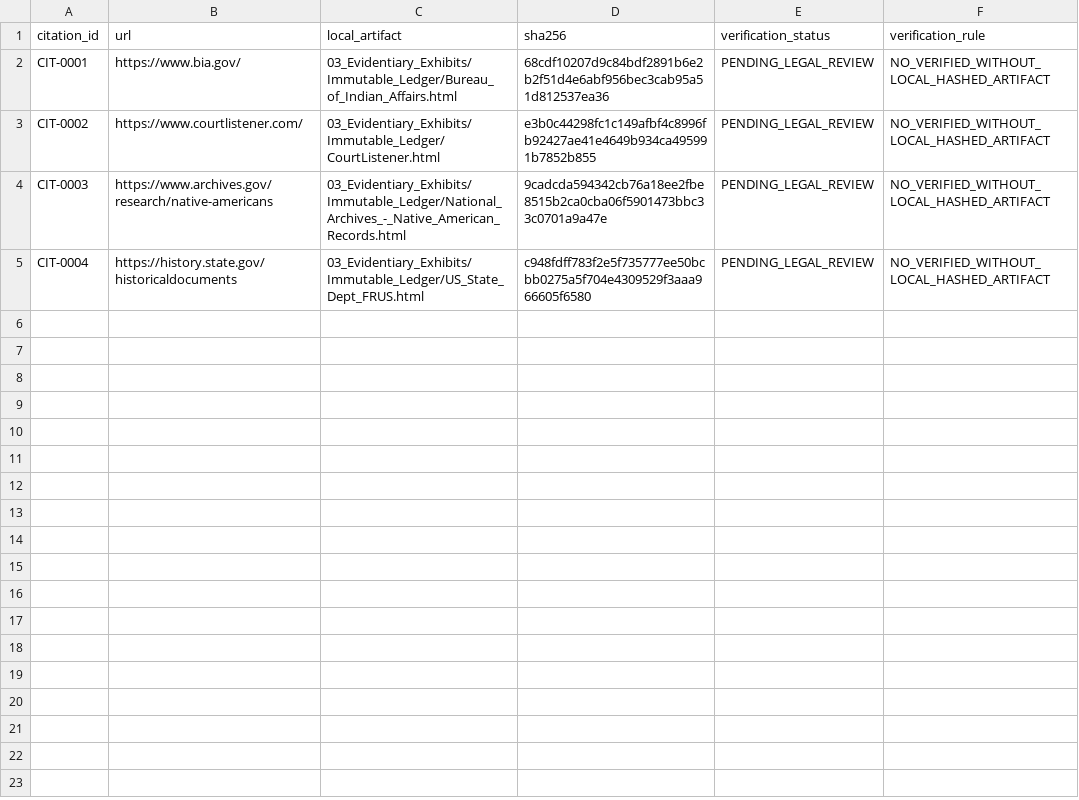
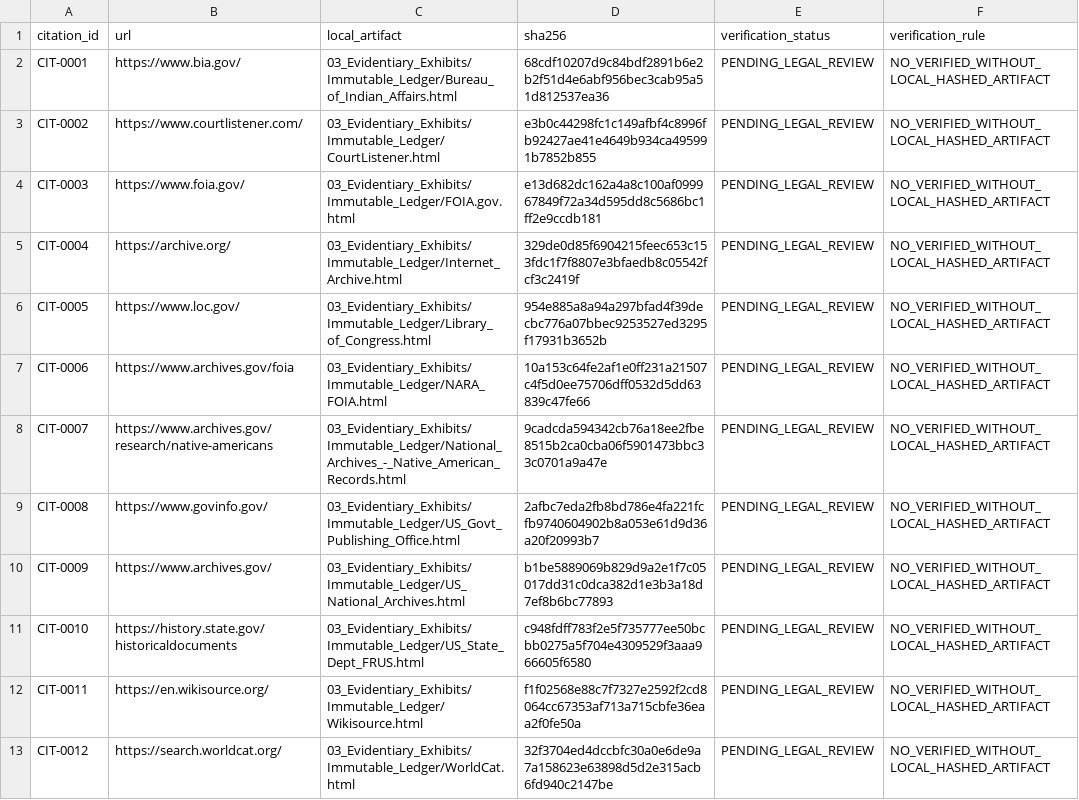
Before and after one commit to GlobalRestitutionAlliance/turtle-island-us-ak-hydaburg-cooperative-association-master-litigation, a CSV file: 03_Evidentiary_Exhibits/CITATION_INDEX.csv, drawn as a sheet.

Commit message:
Batch 2b: harvest expanded sources, citations, manifests

```diff
--- a/03_Evidentiary_Exhibits/CITATION_INDEX.csv
+++ b/03_Evidentiary_Exhibits/CITATION_INDEX.csv
@@ -3,3 +3,11 @@ CIT-0001,https://www.bia.gov/,03_Evidentiary_Exhibits/Immutable_Ledger/Bureau_of
 CIT-0002,https://www.courtlistener.com/,03_Evidentiary_Exhibits/Immutable_Ledger/CourtListener.html,e3b0c44298fc1c149afbf4c8996fb92427ae41e4649b934ca495991b7852b855,PENDING_LEGAL_REVIEW,NO_VERIFIED_WITHOUT_LOCAL_HASHED_ARTIFACT
-CIT-0003,https://www.archives.gov/research/native-americans,03_Evidentiary_Exhibits/Immutable_Ledger/National_Archives_-_Native_American_Records.html,9cadcda594342cb76a18ee2fbe8515b2ca0cba06f5901473bbc33c0701a9a47e,PENDING_LEGAL_REVIEW,NO_VERIFIED_WITHOUT_LOCAL_HASHED_ARTIFACT
-CIT-0004,https://history.state.gov/historicaldocuments,03_Evidentiary_Exhibits/Immutable_Ledger/US_State_Dept_FRUS.html,c948fdff783f2e5f735777ee50bcbb0275a5f704e4309529f3aaa966605f6580,PENDING_LEGAL_REVIEW,NO_VERIFIED_WITHOUT_LOCAL_HASHED_ARTIFACT
+CIT-0003,https://www.foia.gov/,03_Evidentiary_Exhibits/Immutable_Ledger/FOIA.gov.html,e13d682dc162a4a8c100af099967849f72a34d595dd8c5686bc1ff2e9ccdb181,PENDING_LEGAL_REVIEW,NO_VERIFIED_WITHOUT_LOCAL_HASHED_ARTIFACT
+CIT-0004,https://archive.org/,03_Evidentiary_Exhibits/Immutable_Ledger/Internet_Archive.html,329de0d85f6904215feec653c153fdc1f7f8807e3bfaedb8c05542fcf3c2419f,PENDING_LEGAL_REVIEW,NO_VERIFIED_WITHOUT_LOCAL_HASHED_ARTIFACT
+CIT-0005,https://www.loc.gov/,03_Evidentiary_Exhibits/Immutable_Ledger/Library_of_Congress.html,954e885a8a94a297bfad4f39decbc776a07bbec9253527ed3295f17931b3652b,PENDING_LEGAL_REVIEW,NO_VERIFIED_WITHOUT_LOCAL_HASHED_ARTIFACT
+CIT-0006,https://www.archives.gov/foia,03_Evidentiary_Exhibits/Immutable_Ledger/NARA_FOIA.html,10a153c64fe2af1e0ff231a21507c4f5d0ee75706dff0532d5dd63839c47fe66,PENDING_LEGAL_REVIEW,NO_VERIFIED_WITHOUT_LOCAL_HASHED_ARTIFACT
+CIT-0007,https://www.archives.gov/research/native-americans,03_Evidentiary_Exhibits/Immutable_Ledger/National_Archives_-_Native_American_Records.html,9cadcda594342cb76a18ee2fbe8515b2ca0cba06f5901473bbc33c0701a9a47e,PENDING_LEGAL_REVIEW,NO_VERIFIED_WITHOUT_LOCAL_HASHED_ARTIFACT
+CIT-0008,https://www.govinfo.gov/,03_Evidentiary_Exhibits/Immutable_Ledger/US_Govt_Publishing_Office.html,2afbc7eda2fb8bd786e4fa221fcfb9740604902b8a053e61d9d36a20f20993b7,PENDING_LEGAL_REVIEW,NO_VERIFIED_WITHOUT_LOCAL_HASHED_ARTIFACT
+CIT-0009,https://www.archives.gov/,03_Evidentiary_Exhibits/Immutable_Ledger/US_National_Archives.html,b1be5889069b829d9a2e1f7c05017dd31c0dca382d1e3b3a18d7ef8b6bc77893,PENDING_LEGAL_REVIEW,NO_VERIFIED_WITHOUT_LOCAL_HASHED_ARTIFACT
+CIT-0010,https://history.state.gov/historicaldocuments,03_Evidentiary_Exhibits/Immutable_Ledger/US_State_Dept_FRUS.html,c948fdff783f2e5f735777ee50bcbb0275a5f704e4309529f3aaa966605f6580,PENDING_LEGAL_REVIEW,NO_VERIFIED_WITHOUT_LOCAL_HASHED_ARTIFACT
+CIT-0011,https://en.wikisource.org/,03_Evidentiary_Exhibits/Immutable_Ledger/Wikisource.html,f1f02568e88c7f7327e2592f2cd8064cc67353af713a715cbfe36eaa2f0fe50a,PENDING_LEGAL_REVIEW,NO_VERIFIED_WITHOUT_LOCAL_HASHED_ARTIFACT
+CIT-0012,https://search.worldcat.org/,03_Evidentiary_Exhibits/Immutable_Ledger/WorldCat.html,32f3704ed4dccbfc30a0e6de9a7a158623e63898d5d2e315acb6fd940c2147be,PENDING_LEGAL_REVIEW,NO_VERIFIED_WITHOUT_LOCAL_HASHED_ARTIFACT
```
Also changed, not shown: 32 other files.
